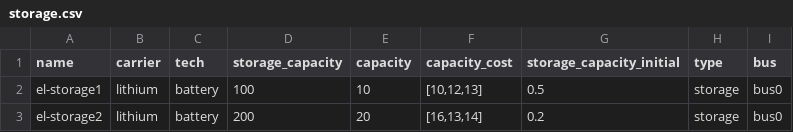
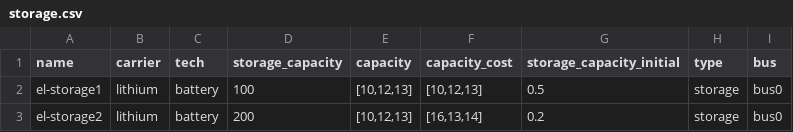
Before and after one commit to oemof/oemof-tabular, a CSV file: src/oemof/tabular/examples/datapackages/dispatch_multi_period_periodic_values/data/elements/storage.csv, drawn as a sheet.

Commit message:
Capacity cost for storage

```diff
--- a/src/oemof/tabular/examples/datapackages/dispatch_multi_period_periodic_values/data/elements/storage.csv
+++ b/src/oemof/tabular/examples/datapackages/dispatch_multi_period_periodic_values/data/elements/storage.csv
@@ -1,3 +1,3 @@
 name;carrier;tech;storage_capacity;capacity;capacity_cost;storage_capacity_initial;type;bus
-el-storage1;lithium;battery;100;10;[10,12,13];0.5;storage;bus0
-el-storage2;lithium;battery;200;20;[16,13,14];0.2;storage;bus0
+el-storage1;lithium;battery;100;[10,12,13];[10,12,13];0.5;storage;bus0
+el-storage2;lithium;battery;200;[10,12,13];[16,13,14];0.2;storage;bus0
```
Also changed, not shown: 1 other file.
